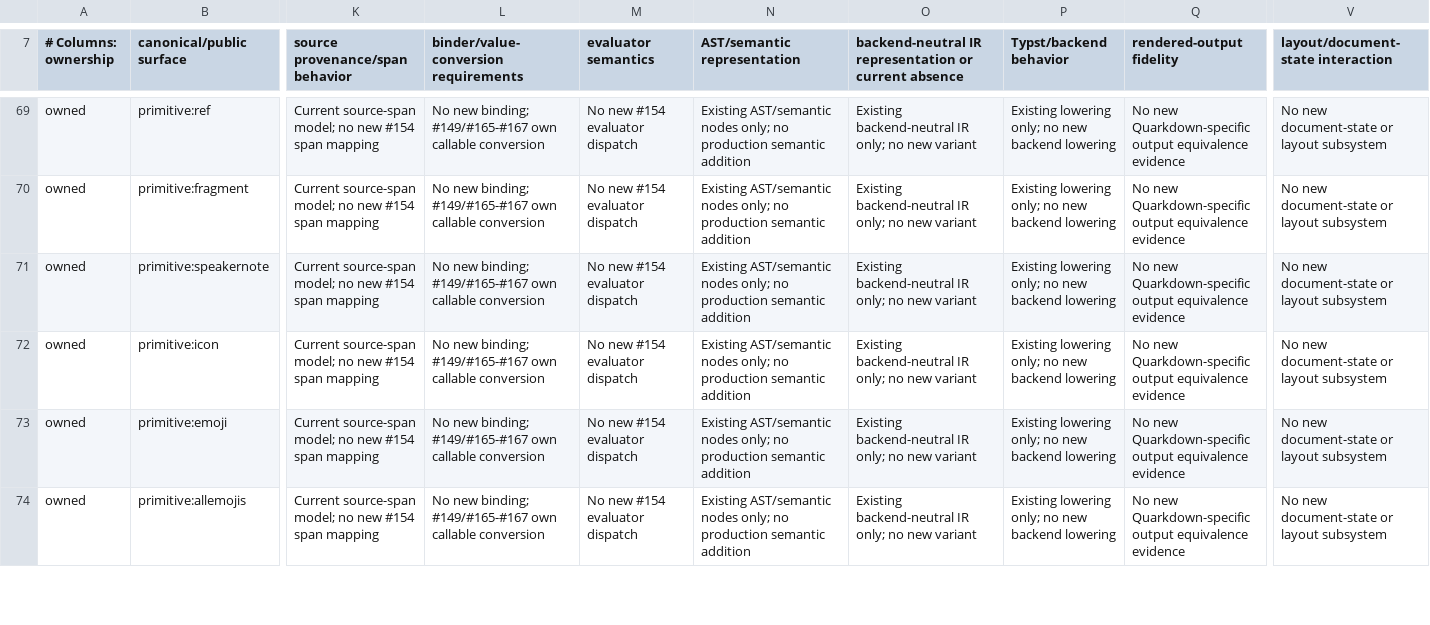
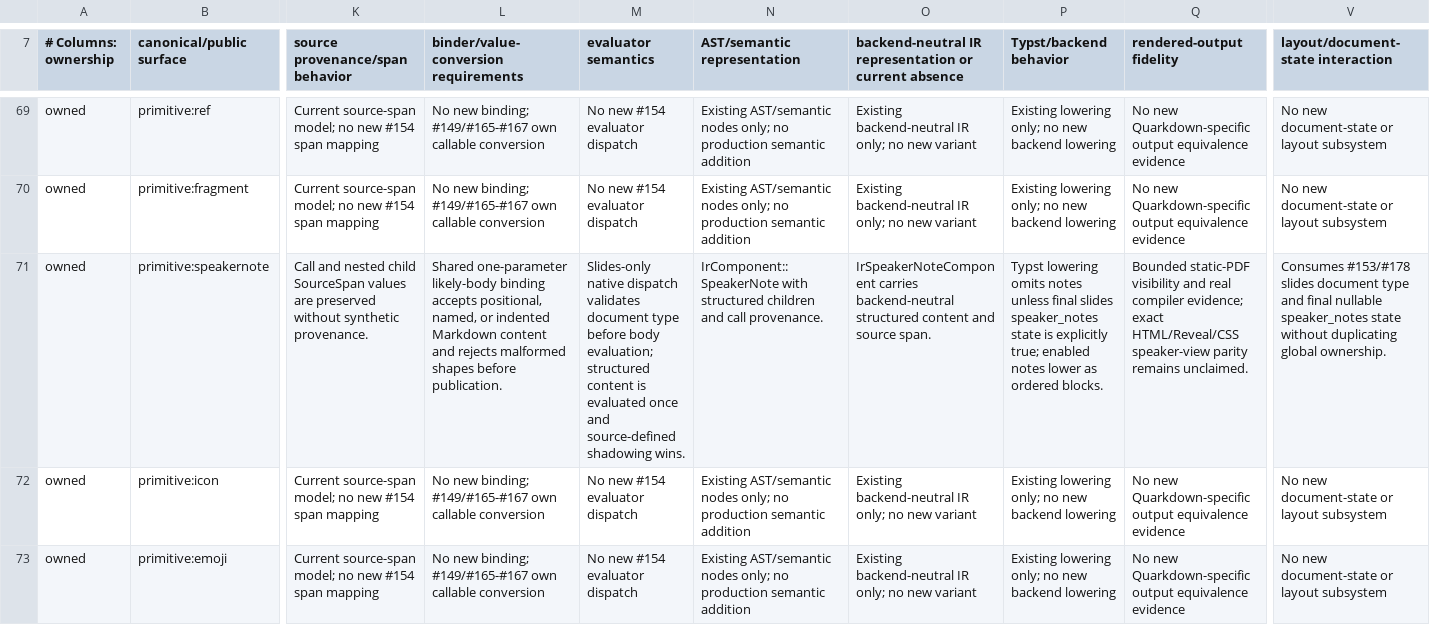
Before and after one commit to luceat-lux-vestra/arkst, a TSV file: docs/compatibility/quarkdown/CONTENT_MEDIA_MARKDOWN_EXTENSIONS_AUDIT_MANIFEST.tsv, drawn as a sheet; only a part is shown, gaps mark what is left out; the shorter side is filled out with more unchanged rows; the diff covers the shown part only; the diff names each change by its address in the sheet, - before the commit and + after, or states it on an @@ line.

```diff
--- a/docs/compatibility/quarkdown/CONTENT_MEDIA_MARKDOWN_EXTENSIONS_AUDIT_MANIFEST.tsv
+++ b/docs/compatibility/quarkdown/CONTENT_MEDIA_MARKDOWN_EXTENSIONS_AUDIT_MANIFEST.tsv
-K71 (source provenance/span behavior): Current source-span model; no new #154 span mapping
+K71 (source provenance/span behavior): Call and nested child SourceSpan values are preserved without synthetic provenance.
-L71: No new binding; #149/#165-#167 own callable conversion
+L71: Shared one-parameter likely-body binding accepts positional, named, or indented Markdown content and rejects malformed shapes before publication.
-M71 (evaluator semantics): No new #154 evaluator dispatch
+M71 (evaluator semantics): Slides-only native dispatch validates document type before body evaluation; structured content is evaluated once and source-defined shadowing wins.
-N71 (AST/semantic representation): Existing AST/semantic nodes only; no production semantic addition
+N71 (AST/semantic representation): IrComponent::SpeakerNote with structured children and call provenance.
-O71: Existing backend-neutral IR only; no new variant
+O71: IrSpeakerNoteComponent carries backend-neutral structured content and source span.
-P71 (Typst/backend behavior): Existing lowering only; no new backend lowering
+P71 (Typst/backend behavior): Typst lowering omits notes unless final slides speaker_notes state is explicitly true; enabled notes lower as ordered blocks.
-Q71 (rendered-output fidelity): No new Quarkdown-specific output equivalence evidence
+Q71 (rendered-output fidelity): Bounded static-PDF visibility and real compiler evidence; exact HTML/Reveal/CSS speaker-view parity remains unclaimed.
-V71: No new document-state or layout subsystem
+V71: Consumes #153/#178 slides document type and final nullable speaker_notes state without duplicating global ownership.
```
Also changed, not shown: 8 edited cells elsewhere in this file, docs/compatibility/quarkdown/LAYOUT_DOCUMENT_CONFIGURATION_AUDIT_MANIFEST.tsv, 15 other files.
